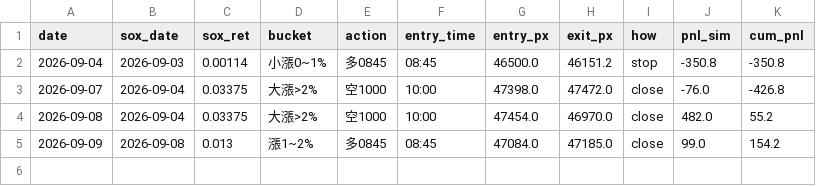
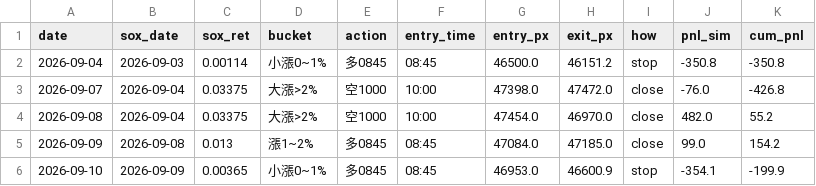
Before and after one commit to shihpc/taiwan-backtest, a CSV file: walkforward/ledger.csv, drawn as a sheet.

```diff
--- a/walkforward/ledger.csv
+++ b/walkforward/ledger.csv
@@ -5 +5,2 @@ date,sox_date,sox_ret,bucket,action,entry_time,entry_px,exit_px,how,pnl_sim,cum_
 2026-09-09,2026-09-08,0.013,漲1~2%,多0845,08:45,47084.0,47185.0,close,99.0,154.2
+2026-09-10,2026-09-09,0.00365,小漲0~1%,多0845,08:45,46953.0,46600.9,stop,-354.1,-199.9
```
